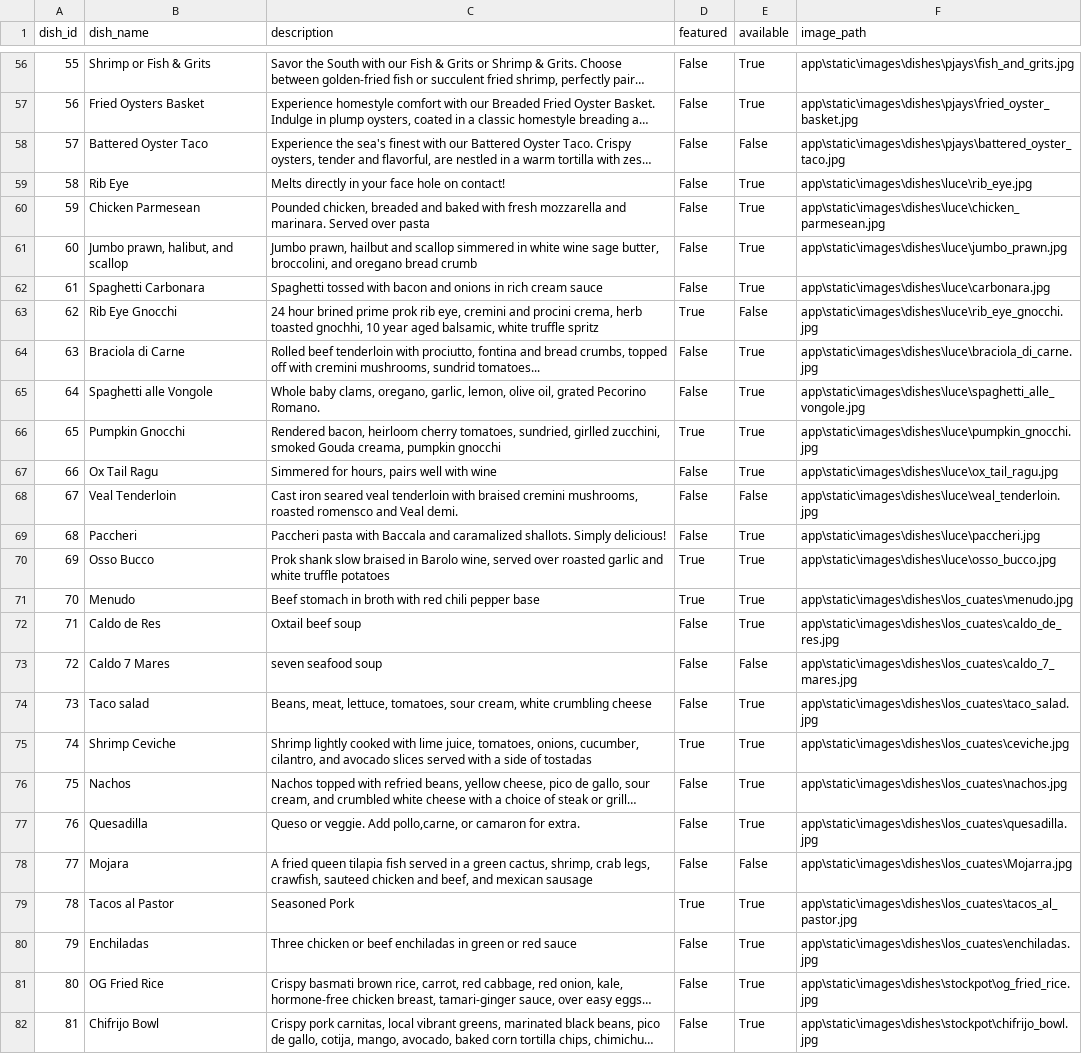
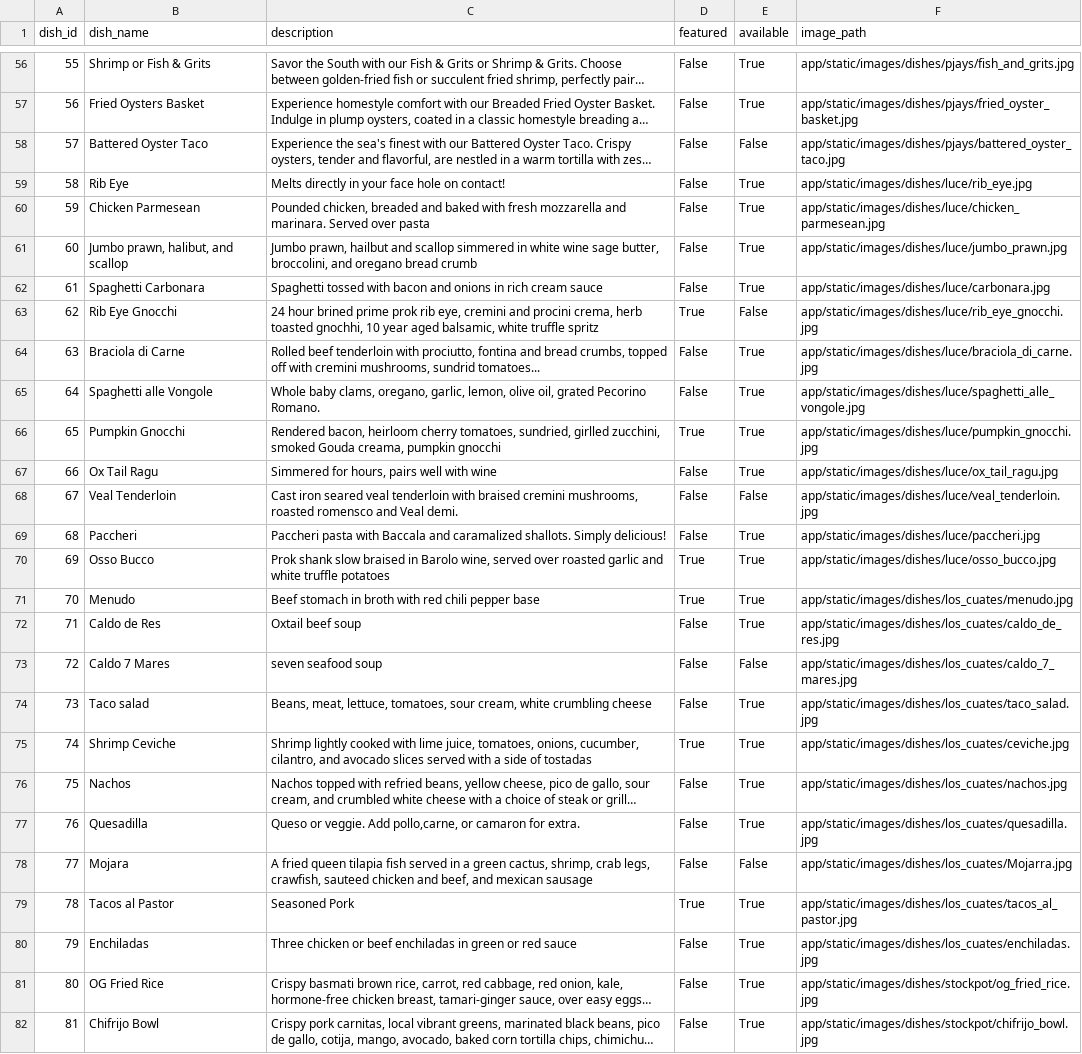
Before and after one commit to TheGrizF/s25-Iron, a CSV file: database/databaseTestData/dish.csv, drawn as a sheet; only a part is shown, gaps mark what is left out; long unchanged cells end in …; the diff covers the shown part only; the diff names each change by its address in the sheet, - before the commit and + after, or states it on an @@ line.

```diff
--- a/database/databaseTestData/dish.csv
+++ b/database/databaseTestData/dish.csv
-F56 (image_path): app\static\images\dishes\pjays\fish_and_grits.jpg
+F56 (image_path): app/static/images/dishes/pjays/fish_and_grits.jpg
-F57 (image_path): app\static\images\dishes\pjays\fried_oyster_basket.jpg
+F57 (image_path): app/static/images/dishes/pjays/fried_oyster_basket.jpg
-F58 (image_path): app\static\images\dishes\pjays\battered_oyster_taco.jpg
+F58 (image_path): app/static/images/dishes/pjays/battered_oyster_taco.jpg
-F59 (image_path): app\static\images\dishes\luce\rib_eye.jpg
+F59 (image_path): app/static/images/dishes/luce/rib_eye.jpg
-F60 (image_path): app\static\images\dishes\luce\chicken_parmesean.jpg
+F60 (image_path): app/static/images/dishes/luce/chicken_parmesean.jpg
-F61 (image_path): app\static\images\dishes\luce\jumbo_prawn.jpg
+F61 (image_path): app/static/images/dishes/luce/jumbo_prawn.jpg
-F62 (image_path): app\static\images\dishes\luce\carbonara.jpg
+F62 (image_path): app/static/images/dishes/luce/carbonara.jpg
-F63 (image_path): app\static\images\dishes\luce\rib_eye_gnocchi.jpg
+F63 (image_path): app/static/images/dishes/luce/rib_eye_gnocchi.jpg
-F64 (image_path): app\static\images\dishes\luce\braciola_di_carne.jpg
+F64 (image_path): app/static/images/dishes/luce/braciola_di_carne.jpg
-F65 (image_path): app\static\images\dishes\luce\spaghetti_alle_vongole.jpg
+F65 (image_path): app/static/images/dishes/luce/spaghetti_alle_vongole.jpg
-F66 (image_path): app\static\images\dishes\luce\pumpkin_gnocchi.jpg
+F66 (image_path): app/static/images/dishes/luce/pumpkin_gnocchi.jpg
-F67 (image_path): app\static\images\dishes\luce\ox_tail_ragu.jpg
+F67 (image_path): app/static/images/dishes/luce/ox_tail_ragu.jpg
-F68 (image_path): app\static\images\dishes\luce\veal_tenderloin.jpg
+F68 (image_path): app/static/images/dishes/luce/veal_tenderloin.jpg
-F69 (image_path): app\static\images\dishes\luce\paccheri.jpg
+F69 (image_path): app/static/images/dishes/luce/paccheri.jpg
-F70 (image_path): app\static\images\dishes\luce\osso_bucco.jpg
+F70 (image_path): app/static/images/dishes/luce/osso_bucco.jpg
-F71 (image_path): app\static\images\dishes\los_cuates\menudo.jpg
+F71 (image_path): app/static/images/dishes/los_cuates/menudo.jpg
-F72 (image_path): app\static\images\dishes\los_cuates\caldo_de_res.jpg
+F72 (image_path): app/static/images/dishes/los_cuates/caldo_de_res.jpg
-F73 (image_path): app\static\images\dishes\los_cuates\caldo_7_mares.jpg
+F73 (image_path): app/static/images/dishes/los_cuates/caldo_7_mares.jpg
-F74 (image_path): app\static\images\dishes\los_cuates\taco_salad.jpg
+F74 (image_path): app/static/images/dishes/los_cuates/taco_salad.jpg
-F75 (image_path): app\static\images\dishes\los_cuates\ceviche.jpg
+F75 (image_path): app/static/images/dishes/los_cuates/ceviche.jpg
-F76 (image_path): app\static\images\dishes\los_cuates\nachos.jpg
+F76 (image_path): app/static/images/dishes/los_cuates/nachos.jpg
-F77 (image_path): app\static\images\dishes\los_cuates\quesadilla.jpg
+F77 (image_path): app/static/images/dishes/los_cuates/quesadilla.jpg
-F78 (image_path): app\static\images\dishes\los_cuates\Mojarra.jpg
+F78 (image_path): app/static/images/dishes/los_cuates/Mojarra.jpg
-F79 (image_path): app\static\images\dishes\los_cuates\tacos_al_pastor.jpg
+F79 (image_path): app/static/images/dishes/los_cuates/tacos_al_pastor.jpg
-F80 (image_path): app\static\images\dishes\los_cuates\enchiladas.jpg
+F80 (image_path): app/static/images/dishes/los_cuates/enchiladas.jpg
-F81 (image_path): app\static\images\dishes\stockpot\og_fried_rice.jpg
+F81 (image_path): app/static/images/dishes/stockpot/og_fried_rice.jpg
-F82 (image_path): app\static\images\dishes\stockpot\chifrijo_bowl.jpg
+F82 (image_path): app/static/images/dishes/stockpot/chifrijo_bowl.jpg
```
Also changed, not shown: 72 edited cells elsewhere in this file, database/databaseTestData/user.csv, 4 other files.
